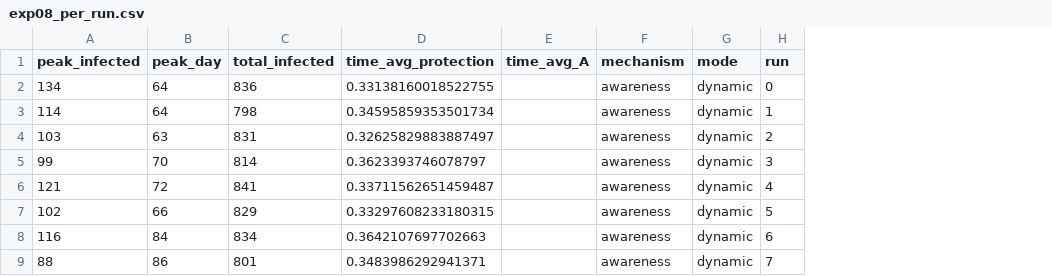
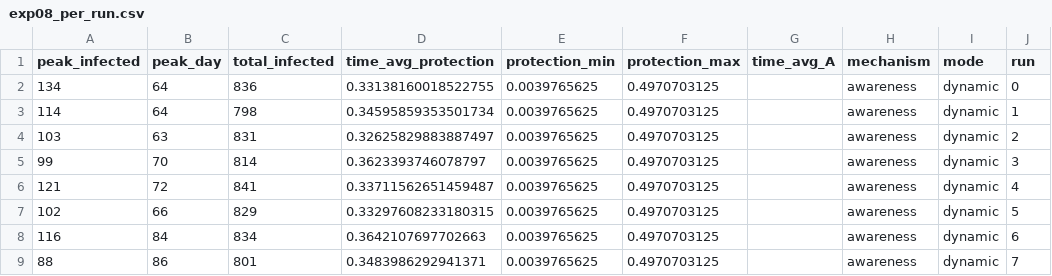
Before and after one commit to 7Dt3V5TmzAtfur/HybridSimulation-InfoSaliency, a CSV file: results/exp08_per_run.csv, drawn as a sheet; only a part is shown; the diff names each change by its address in the sheet, - before the commit and + after, or states it on an @@ line.

Commit message:
Round-5 fixes: correct slow-forgetting corner description, quantified protection amplitudes, calibration interpretation caveat, Figure 1 font sizes, cover letter sync

```diff
--- a/results/exp08_per_run.csv
+++ b/results/exp08_per_run.csv
+column E (protection_min), rows 2-9: all 0.0039765625
+column F (protection_max), rows 2-9: all 0.4970703125
```
Also changed, not shown: 14 other files.
